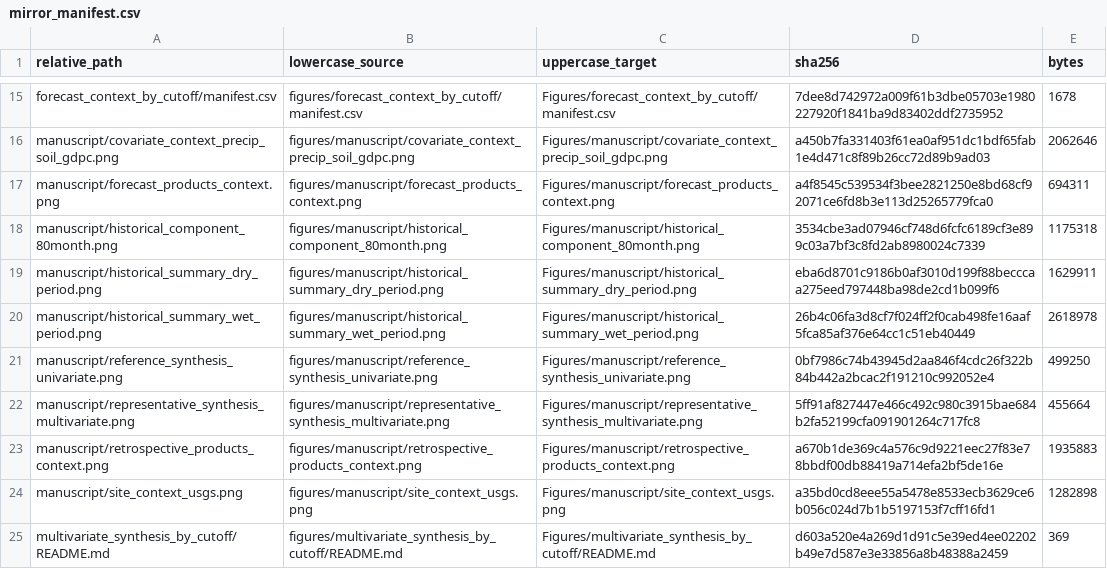
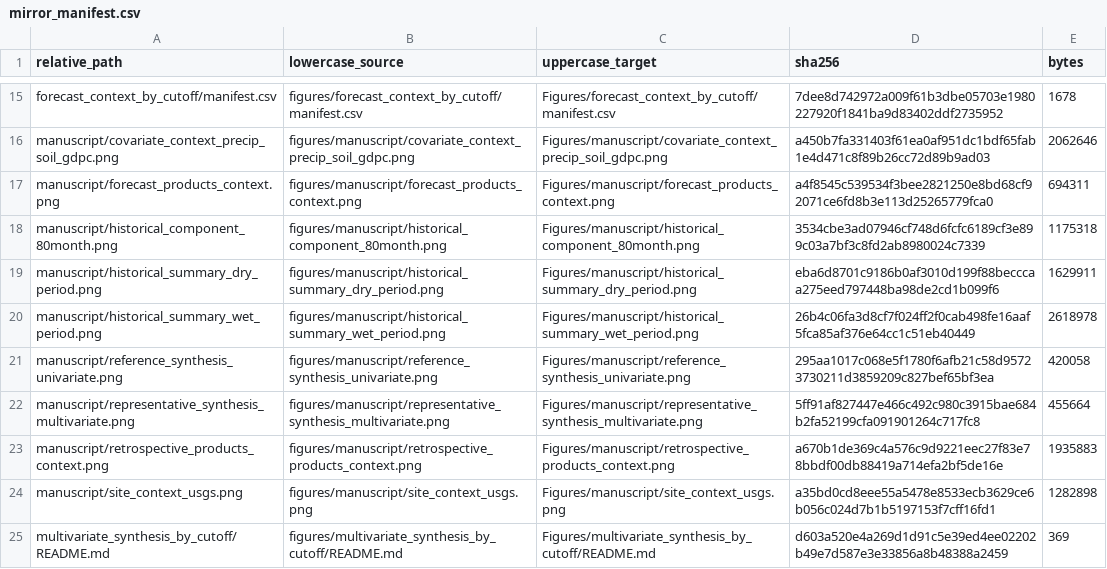
Before and after one commit to AntonioAPDL/Evironmetrics---REVISED-DOC-2, a CSV file: Figures/mirror_manifest.csv, drawn as a sheet; only a part is shown, gaps mark what is left out.

```diff
--- a/Figures/mirror_manifest.csv
+++ b/Figures/mirror_manifest.csv
@@ -20,3 +20,3 @@ manuscript/historical_summary_dry_period.png,figures/manuscript/historical_summa
 manuscript/historical_summary_wet_period.png,figures/manuscript/historical_summary_wet_period.png,Figures/manuscript/historical_summary_wet_period.png,26b4c06fa3d8cf7f024ff2f0cab498fe16aaf5fca85af376e64cc1c51eb40449,2618978
-manuscript/reference_synthesis_univariate.png,figures/manuscript/reference_synthesis_univariate.png,Figures/manuscript/reference_synthesis_univariate.png,0bf7986c74b43945d2aa846f4cdc26f322b84b442a2bcac2f191210c992052e4,499250
+manuscript/reference_synthesis_univariate.png,figures/manuscript/reference_synthesis_univariate.png,Figures/manuscript/reference_synthesis_univariate.png,295aa1017c068e5f1780f6afb21c58d95723730211d3859209c827bef65bf3ea,420058
 manuscript/representative_synthesis_multivariate.png,figures/manuscript/representative_synthesis_multivariate.png,Figures/manuscript/representative_synthesis_multivariate.png,5ff91af827447e466c492c980c3915bae684b2fa52199cfa091901264c717fc8,455664
```
Also changed, not shown: artifacts/historical_support_from_current_models/manifest.csv, reports/article_figure_lineage_audit_20260516/figure_lineage_status.csv, 22 other files.
